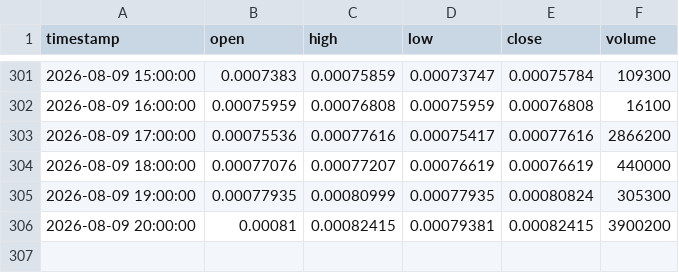
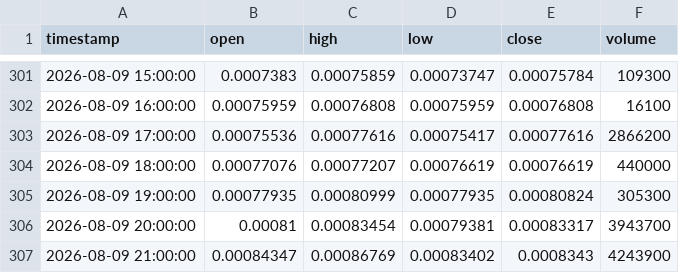
Before and after one commit to edwardsdiezel2008-svg/Trading, a CSV file: paper_trading/memecoins/BOMEUSD.csv, drawn as a sheet; only a part is shown, gaps mark what is left out.

```diff
--- a/paper_trading/memecoins/BOMEUSD.csv
+++ b/paper_trading/memecoins/BOMEUSD.csv
@@ -305,2 +305,3 @@ timestamp,open,high,low,close,volume
 2026-08-09 19:00:00,0.00077935,0.00080999,0.00077935,0.00080824,305300
-2026-08-09 20:00:00,0.00081,0.00082415,0.00079381,0.00082415,3900200
+2026-08-09 20:00:00,0.00081,0.00083454,0.00079381,0.00083317,3943700
+2026-08-09 21:00:00,0.00084347,0.00086769,0.00083402,0.0008343,4243900
```
Also changed, not shown: paper_trading/bars_15m.csv, paper_trading/memecoins/BONKUSD.csv, 32 other files.
